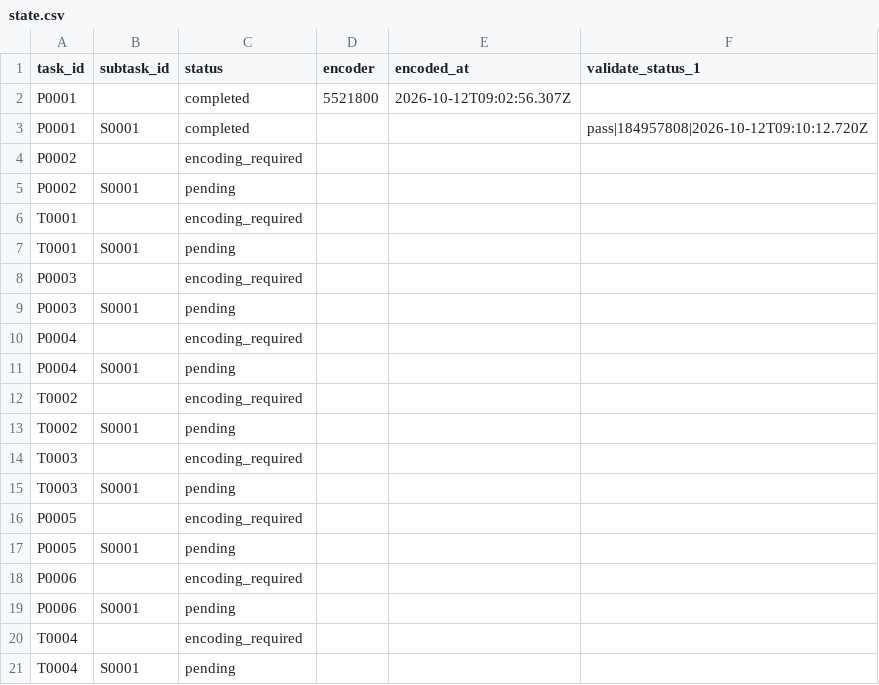
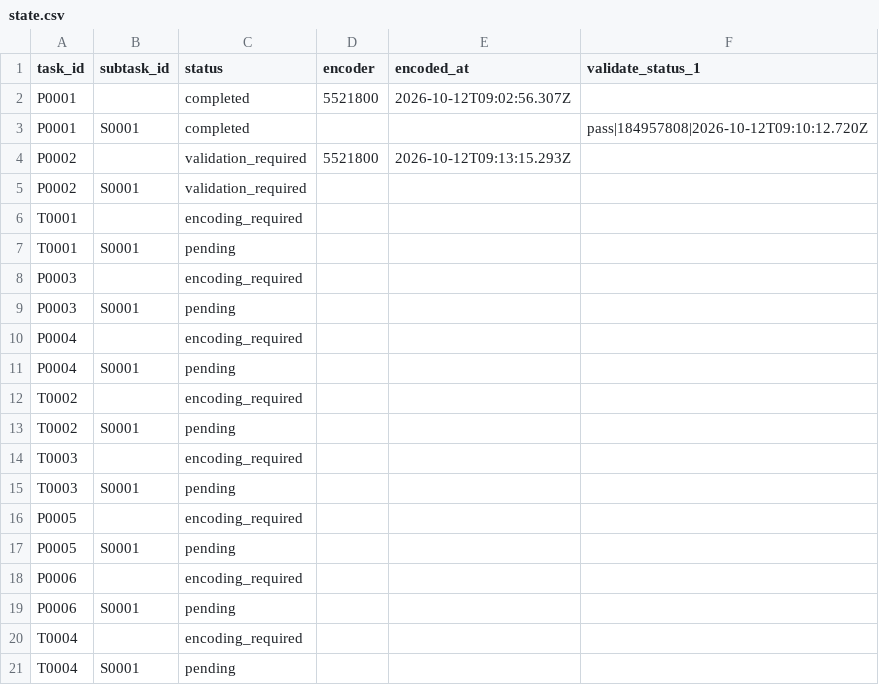
Before and after one commit to Ailin-Ricerar/senfl-edition, a CSV file: tracking/state.csv, drawn as a sheet.

```diff
--- a/tracking/state.csv
+++ b/tracking/state.csv
@@ -3,4 +3,4 @@ P0001,,completed,5521800,2026-10-12T09:02:56.307Z,
 P0001,S0001,completed,,,pass|184957808|2026-10-12T09:10:12.720Z
-P0002,,encoding_required,,,
-P0002,S0001,pending,,,
+P0002,,validation_required,5521800,2026-10-12T09:13:15.293Z,
+P0002,S0001,validation_required,,,
 T0001,,encoding_required,,,
```
Also changed, not shown: tracking/history.csv, 3 other files.
